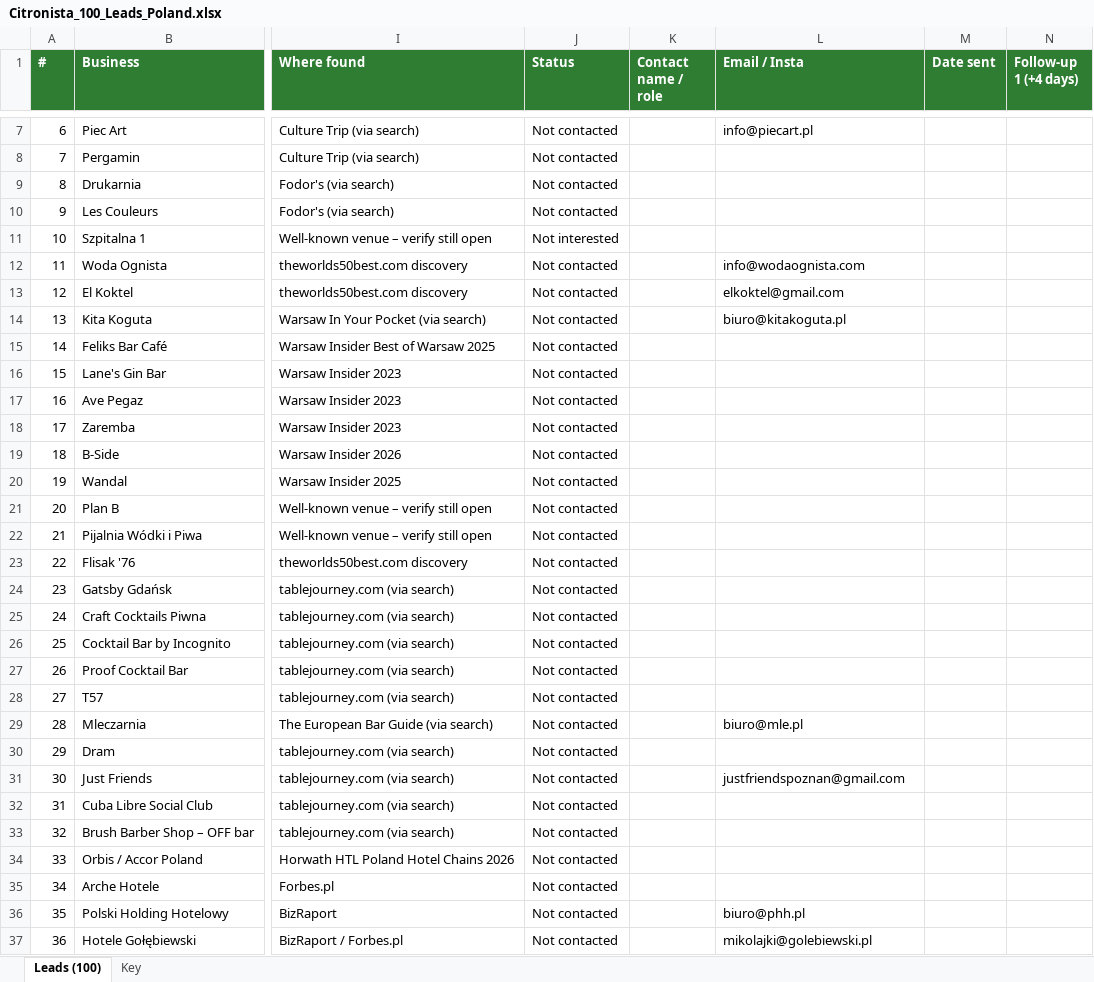
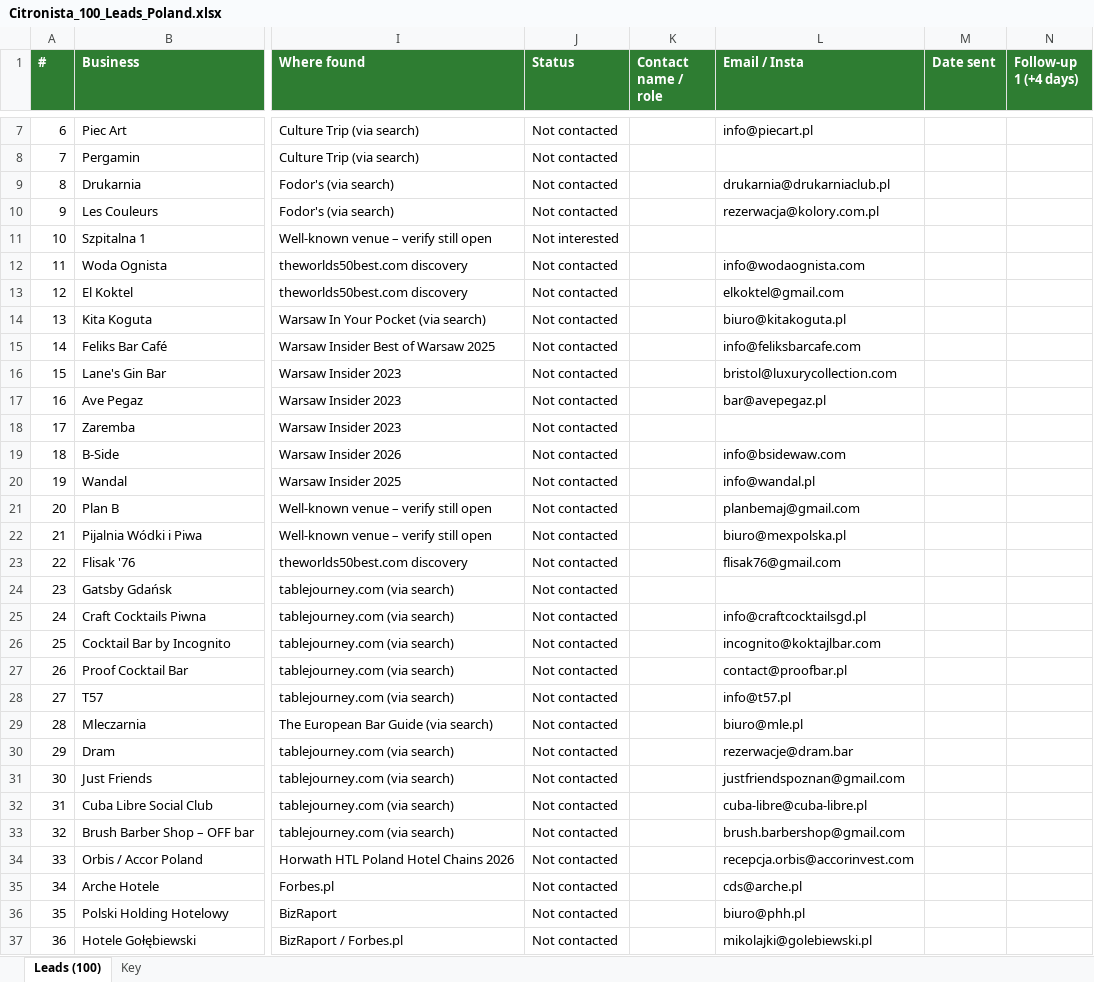
Before and after one commit to dimitarva-coder/Repone, an Excel workbook: citronista/Citronista_100_Leads_Poland.xlsx, sheet Leads (100), drawn as a sheet; only a part is shown, gaps mark what is left out; values as stored, in another font and other column widths than the file's, no borders; the diff covers the shown part only; the diff names each change by its address in the sheet, - before the commit and + after, or states it on an @@ line.

```diff
--- a/citronista/Citronista_100_Leads_Poland.xlsx (sheet Leads (100))
+++ b/citronista/Citronista_100_Leads_Poland.xlsx (sheet Leads (100))
-L9 (Email / Insta): (empty)
+L9 (Email / Insta): drukarnia@drukarniaclub.pl
-L10 (Email / Insta): (empty)
+L10 (Email / Insta): rezerwacja@kolory.com.pl
-L15 (Email / Insta): (empty)
+L15 (Email / Insta): info@feliksbarcafe.com
-L16 (Email / Insta): (empty)
+L16 (Email / Insta): bristol@luxurycollection.com
-L17 (Email / Insta): (empty)
+L17 (Email / Insta): bar@avepegaz.pl
-L19 (Email / Insta): (empty)
+L19 (Email / Insta): info@bsidewaw.com
-L20 (Email / Insta): (empty)
+L20 (Email / Insta): info@wandal.pl
-L21 (Email / Insta): (empty)
+L21 (Email / Insta): planbemaj@gmail.com
-L22 (Email / Insta): (empty)
+L22 (Email / Insta): biuro@mexpolska.pl
-L23 (Email / Insta): (empty)
+L23 (Email / Insta): flisak76@gmail.com
-L25 (Email / Insta): (empty)
+L25 (Email / Insta): info@craftcocktailsgd.pl
-L26 (Email / Insta): (empty)
+L26 (Email / Insta): incognito@koktajlbar.com
-L27 (Email / Insta): (empty)
+L27 (Email / Insta): contact@proofbar.pl
-L28 (Email / Insta): (empty)
+L28 (Email / Insta): info@t57.pl
-L30 (Email / Insta): (empty)
+L30 (Email / Insta): rezerwacje@dram.bar
-L32 (Email / Insta): (empty)
+L32 (Email / Insta): cuba-libre@cuba-libre.pl
-L33 (Email / Insta): (empty)
+L33 (Email / Insta): brush.barbershop@gmail.com
-L34 (Email / Insta): (empty)
+L34 (Email / Insta): recepcja.orbis@accorinvest.com
-L35 (Email / Insta): (empty)
+L35 (Email / Insta): cds@arche.pl
```
Also changed, not shown: 27 edited cells elsewhere in this sheet, citronista/Citronista_100_Leads_Czech_Republic.xlsx.
